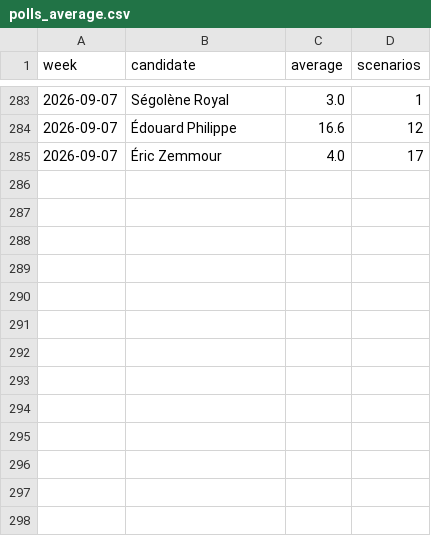
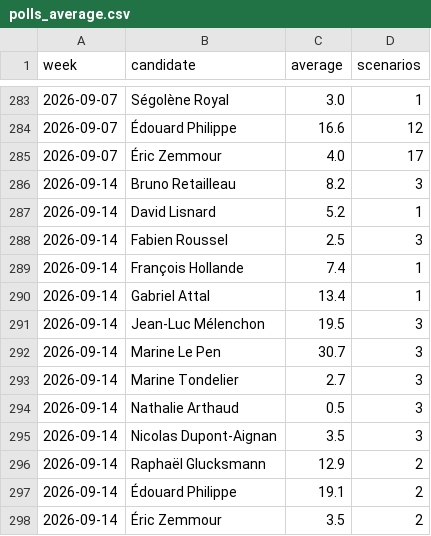
Before and after one commit to lukesegault/lecart, a CSV file: data/polls_average.csv, drawn as a sheet; only a part is shown, gaps mark what is left out.

```diff
--- a/data/polls_average.csv
+++ b/data/polls_average.csv
@@ -285 +285,14 @@ week,candidate,average,scenarios
 2026-09-07,Éric Zemmour,4.0,17
+2026-09-14,Bruno Retailleau,8.2,3
+2026-09-14,David Lisnard,5.2,1
+2026-09-14,Fabien Roussel,2.5,3
+2026-09-14,François Hollande,7.4,1
+2026-09-14,Gabriel Attal,13.4,1
+2026-09-14,Jean-Luc Mélenchon,19.5,3
+2026-09-14,Marine Le Pen,30.7,3
+2026-09-14,Marine Tondelier,2.7,3
+2026-09-14,Nathalie Arthaud,0.5,3
+2026-09-14,Nicolas Dupont-Aignan,3.5,3
+2026-09-14,Raphaël Glucksmann,12.9,2
+2026-09-14,Édouard Philippe,19.1,2
+2026-09-14,Éric Zemmour,3.5,2
```
Also changed, not shown: data/market_history.csv, data/market_liquidity.csv, 5 other files.
